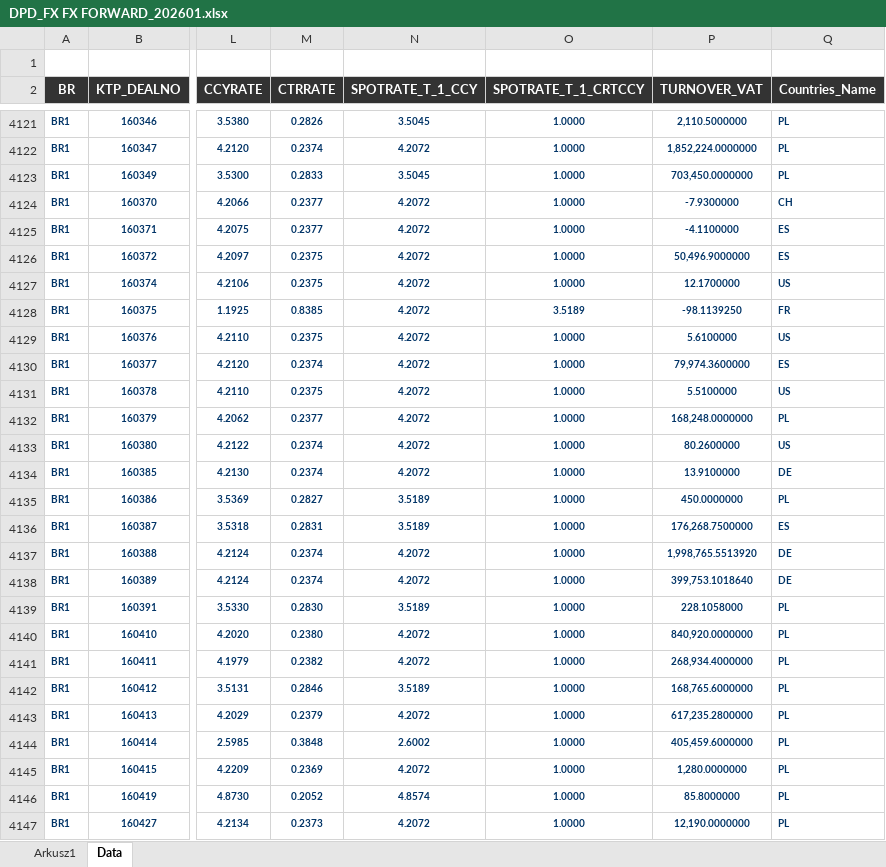
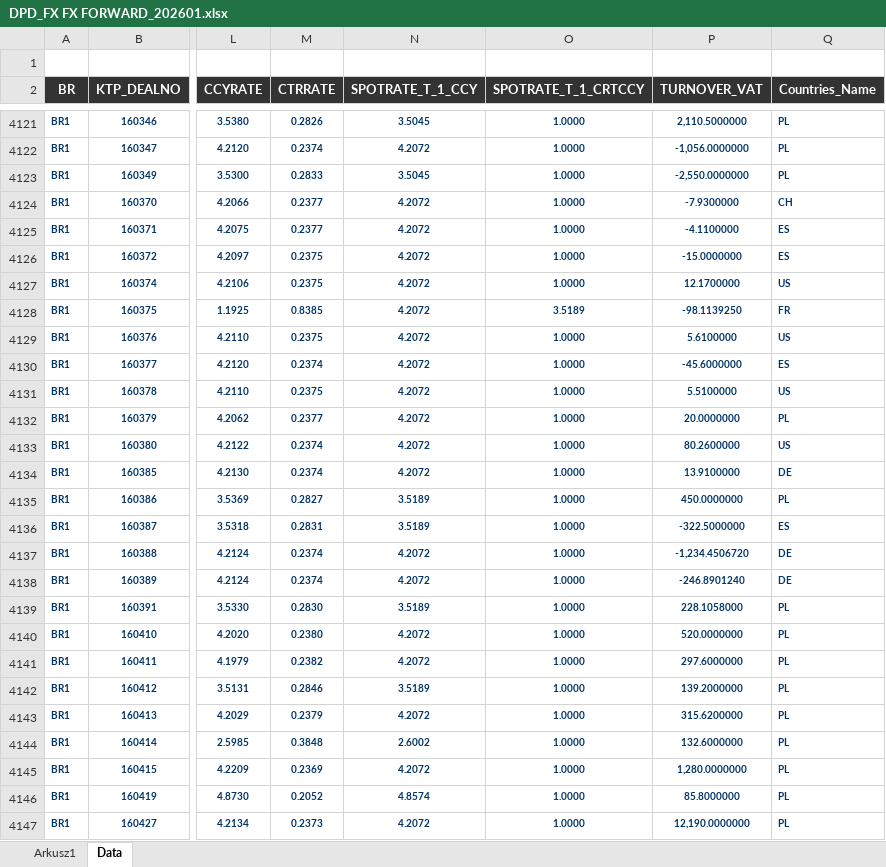
Before and after one commit to olszk/milleVAT, an Excel workbook: research/DPD_FX FX FORWARD_202601.xlsx, sheet Data, drawn as a sheet; only a part is shown, gaps mark what is left out; values as stored, in another font and other column widths than the file's, no borders; the diff covers the shown part only; the diff names each change by its address in the sheet, - before the commit and + after, or states it on an @@ line.

```diff
--- a/research/DPD_FX FX FORWARD_202601.xlsx (sheet Data)
+++ b/research/DPD_FX FX FORWARD_202601.xlsx (sheet Data)
-P4122 (TURNOVER_VAT): 1,852,224.0000000
+P4122 (TURNOVER_VAT): -1,056.0000000
-P4123 (TURNOVER_VAT): 703,450.0000000
+P4123 (TURNOVER_VAT): -2,550.0000000
-P4126 (TURNOVER_VAT): 50,496.9000000
+P4126 (TURNOVER_VAT): -15.0000000
-P4130 (TURNOVER_VAT): 79,974.3600000
+P4130 (TURNOVER_VAT): -45.6000000
-P4132 (TURNOVER_VAT): 168,248.0000000
+P4132 (TURNOVER_VAT): 20.0000000
-P4136 (TURNOVER_VAT): 176,268.7500000
+P4136 (TURNOVER_VAT): -322.5000000
-P4137 (TURNOVER_VAT): 1,998,765.5513920
+P4137 (TURNOVER_VAT): -1,234.4506720
-P4138 (TURNOVER_VAT): 399,753.1018640
+P4138 (TURNOVER_VAT): -246.8901240
-P4140 (TURNOVER_VAT): 840,920.0000000
+P4140 (TURNOVER_VAT): 520.0000000
-P4141 (TURNOVER_VAT): 268,934.4000000
+P4141 (TURNOVER_VAT): 297.6000000
-P4142 (TURNOVER_VAT): 168,765.6000000
+P4142 (TURNOVER_VAT): 139.2000000
-P4143 (TURNOVER_VAT): 617,235.2800000
+P4143 (TURNOVER_VAT): 315.6200000
-P4144 (TURNOVER_VAT): 405,459.6000000
+P4144 (TURNOVER_VAT): 132.6000000
```
Also changed, not shown: 1135 edited cells elsewhere in this sheet, research/DPD_FX SWAP_202601.xlsx, 2 other files.
